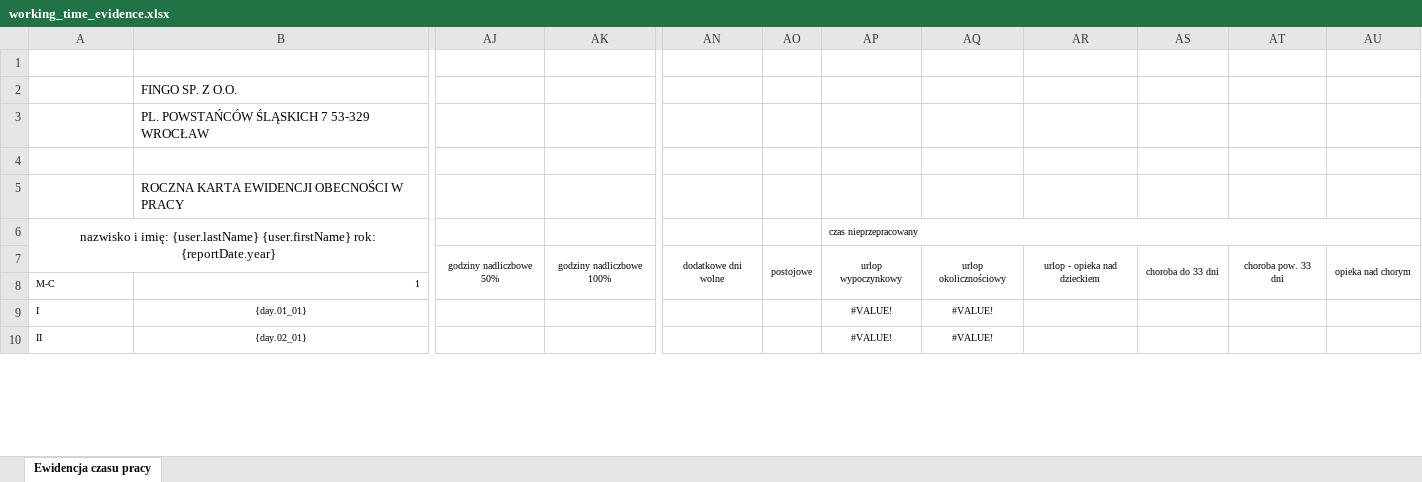
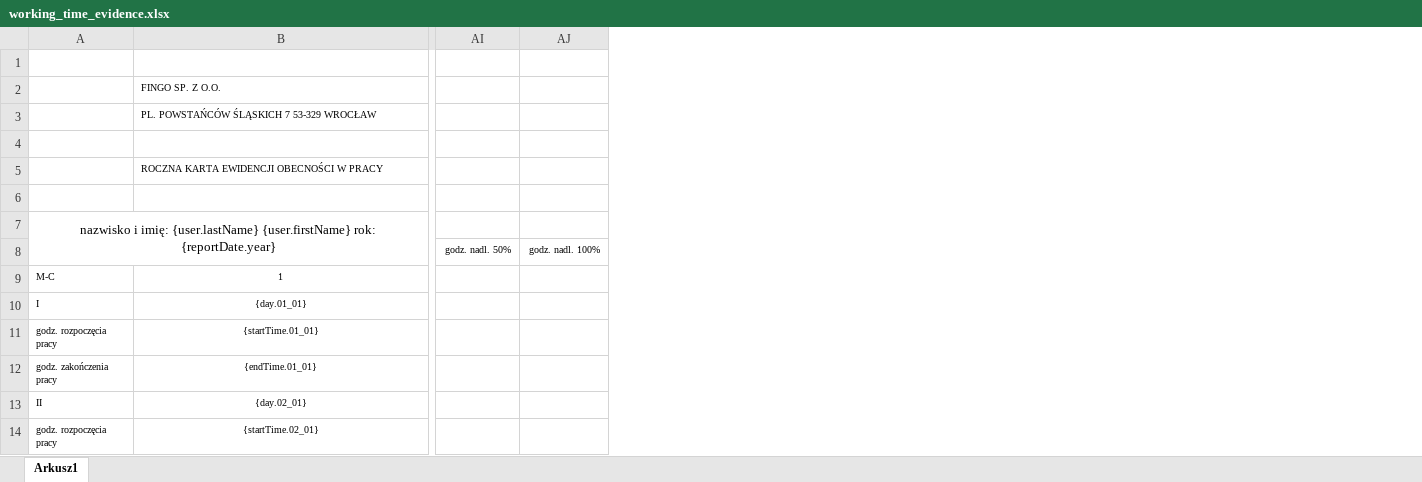
Before and after one commit to fingo/urlopia, an Excel workbook: src/main/resources/reports/working_time_evidence.xlsx, sheet Arkusz1, drawn as a sheet; only a part is shown, gaps mark what is left out; values as stored, in another font and other column widths than the file's, no borders; removed rows and columns are numbered as before the commit, all else as after; rows hold the shown columns only; the diff covers the shown part only; the diff names each change by its address in the sheet, - before the commit and + after, or states it on an @@ line.

Commit message:
https://jira.fingo.info/browse/PRAK-94 Update work time evidence report (annual)

```diff
--- a/src/main/resources/reports/working_time_evidence.xlsx (sheet Arkusz1)
+++ b/src/main/resources/reports/working_time_evidence.xlsx (sheet Arkusz1)
-sheet tab: Ewidencja czasu pracy
+sheet tab: Arkusz1
-column AJ, row 7: godziny nadliczbowe 50%
-column AK, row 7: godziny nadliczbowe 100%
+column AI, row 8: godz. nadl. 50%
+column AJ, row 8: godz. nadl. 100%
-column AN, row 7: dodatkowe dni wolne
-column AO, row 7: postojowe
-column AP, rows 6-10: czas nieprzepracowany | urlop wypoczynkowy |  | #VALUE! | #VALUE!
-column AQ, rows 7-10: urlop okolicznościowy |  | #VALUE! | #VALUE!
-column AR, row 7: urlop - opieka nad dzieckiem
-column AS, row 7: choroba do 33 dni
-column AT, row 7: choroba pow. 33 dni
-column AU, row 7: opieka nad chorym
@@ B2:B3 text size: smaller @@
@@ B5 text size: smaller @@
+row 6: (empty)
-B9 alignment: right
+B9 alignment: center
+row 11: godz. rozpoczęcia pracy | {startTime.01_01}
+row 12: godz. zakończenia pracy | {endTime.01_01}
+row 14: godz. rozpoczęcia pracy | {startTime.02_01}
```
Also changed, not shown: 21 added rows, 14 added columns, 5 removed columns, 6 edited cells, cell formats and merged cells elsewhere in this sheet, formulas that keep their value, 40 other files.
